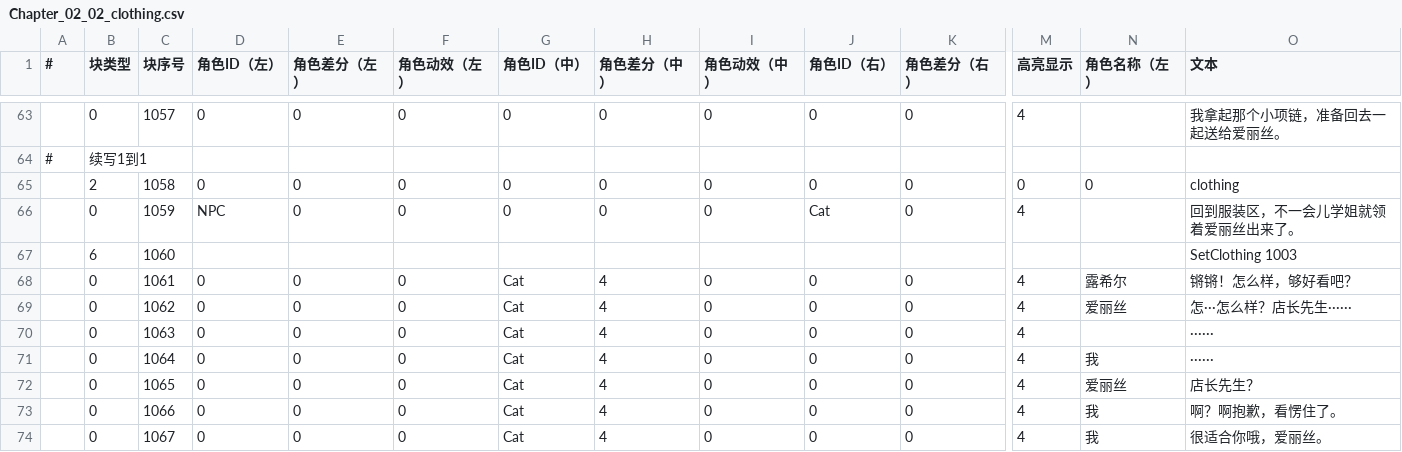
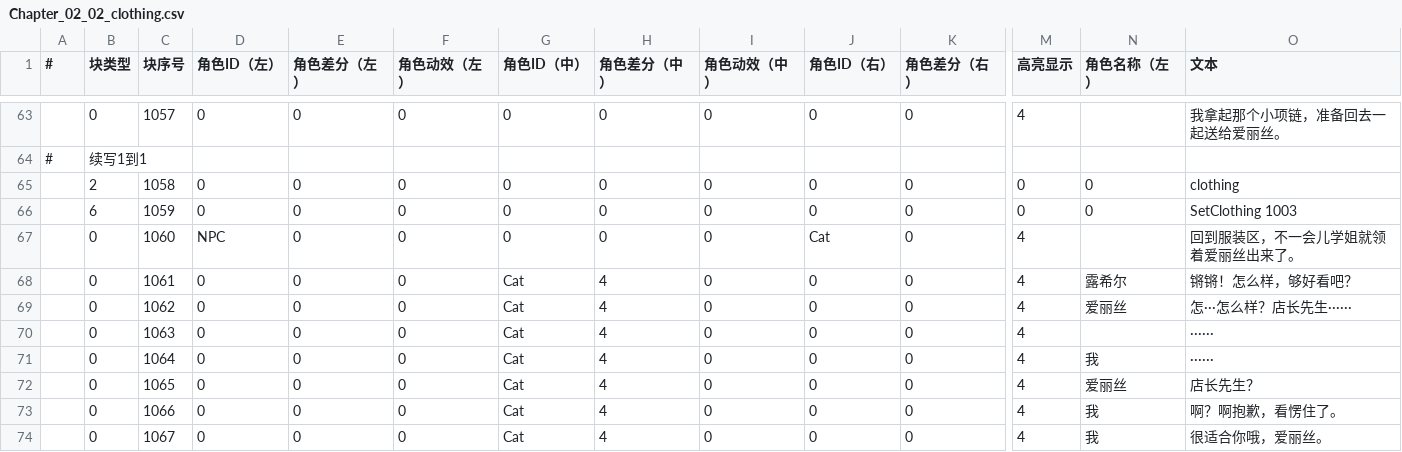
Before and after one commit to MoZeQing/New2023CGJ, a CSV file: Assets/GameMain/Resources/Dialog/CSV/Chapter_02_02_clothing.csv, drawn as a sheet; only a part is shown, gaps mark what is left out; the diff covers the shown part only; the diff names each change by its address in the sheet, - before the commit and + after, or states it on an @@ line.

```diff
--- a/Assets/GameMain/Resources/Dialog/CSV/Chapter_02_02_clothing.csv
+++ b/Assets/GameMain/Resources/Dialog/CSV/Chapter_02_02_clothing.csv
-B66 (块类型): 0
+B66 (块类型): 6
-D66 (角色ID（左）): NPC
+D66 (角色ID（左）): 0
-J66 (角色ID（右）): Cat
+J66 (角色ID（右）): 0
-M66 (高亮显示): 4
+M66 (高亮显示): 0
-N66 (角色名称（左）): (empty)
+N66 (角色名称（左）): 0
-O66 (文本): 回到服装区，不一会儿学姐就领着爱丽丝出来了。
+O66 (文本): SetClothing 1003
-B67 (块类型): 6
+B67 (块类型): 0
-D67 (角色ID（左）): (empty)
+D67 (角色ID（左）): NPC
-E67 (角色差分（左）): (empty)
+E67 (角色差分（左）): 0
-F67 (角色动效（左）): (empty)
+F67 (角色动效（左）): 0
-G67 (角色ID（中）): (empty)
+G67 (角色ID（中）): 0
-H67 (角色差分（中）): (empty)
+H67 (角色差分（中）): 0
-I67 (角色动效（中）): (empty)
+I67 (角色动效（中）): 0
-J67 (角色ID（右）): (empty)
+J67 (角色ID（右）): Cat
-K67 (角色差分（右）): (empty)
+K67 (角色差分（右）): 0
-M67 (高亮显示): (empty)
+M67 (高亮显示): 4
-O67 (文本): SetClothing 1003
+O67 (文本): 回到服装区，不一会儿学姐就领着爱丽丝出来了。
```
Also changed, not shown: 21 edited cells elsewhere in this file, Assets/GameMain/Resources/Dialog/CSV/Chapter_02_02_afternoon.csv, Assets/GameMain/Resources/Dialog/CSV/Chapter_04_RentF.csv, 32 other files.
